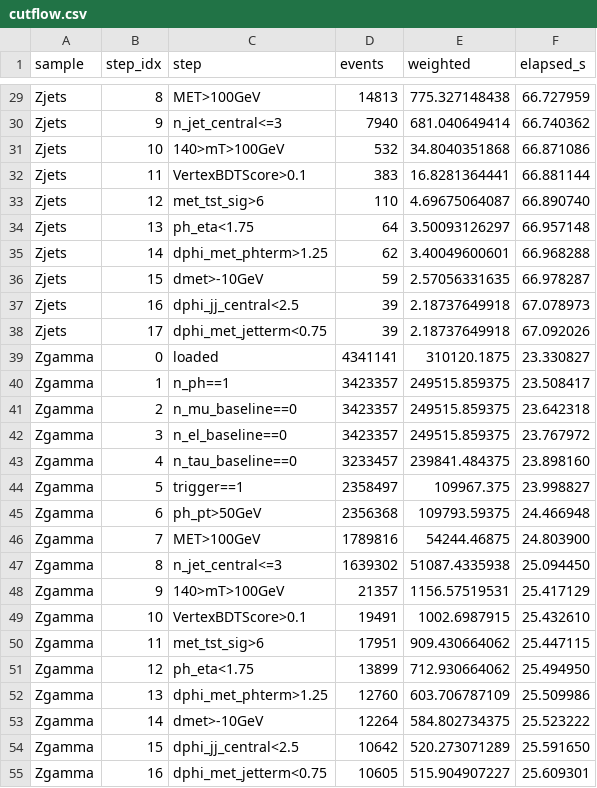
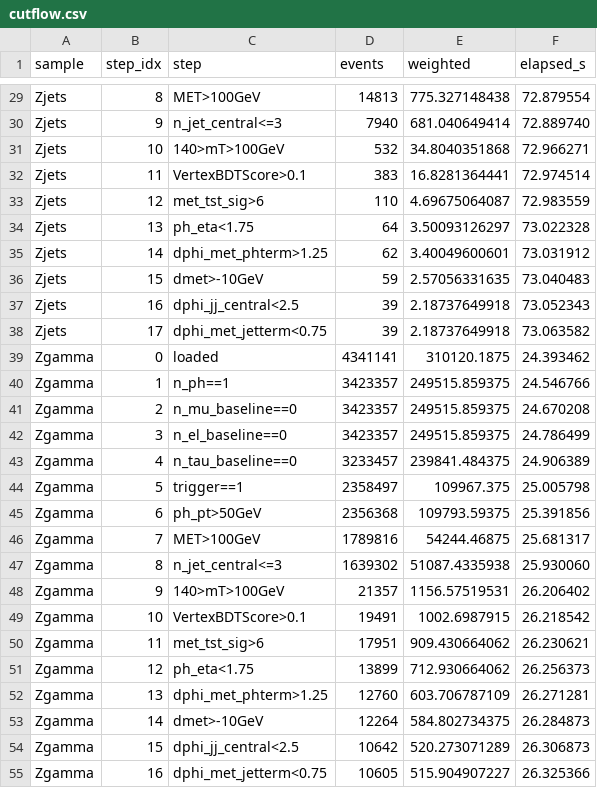
Before and after one commit to dlai211/dark_photon, a CSV file: code_jet_faking_ML/jet-faking/cutlogs_jet_faking_135_internal/cutflow.csv, drawn as a sheet; only a part is shown, gaps mark what is left out; the diff covers the shown part only; the diff names each change by its address in the sheet, - before the commit and + after, or states it on an @@ line.

```diff
--- a/code_jet_faking_ML/jet-faking/cutlogs_jet_faking_135_internal/cutflow.csv
+++ b/code_jet_faking_ML/jet-faking/cutlogs_jet_faking_135_internal/cutflow.csv
-F29 (elapsed_s): 66.727959
+F29 (elapsed_s): 72.879554
-F30 (elapsed_s): 66.740362
+F30 (elapsed_s): 72.889740
-F31 (elapsed_s): 66.871086
+F31 (elapsed_s): 72.966271
-F32 (elapsed_s): 66.881144
+F32 (elapsed_s): 72.974514
-F33 (elapsed_s): 66.890740
+F33 (elapsed_s): 72.983559
-F34 (elapsed_s): 66.957148
+F34 (elapsed_s): 73.022328
-F35 (elapsed_s): 66.968288
+F35 (elapsed_s): 73.031912
-F36 (elapsed_s): 66.978287
+F36 (elapsed_s): 73.040483
-F37 (elapsed_s): 67.078973
+F37 (elapsed_s): 73.052343
-F38 (elapsed_s): 67.092026
+F38 (elapsed_s): 73.063582
-F39 (elapsed_s): 23.330827
+F39 (elapsed_s): 24.393462
-F40 (elapsed_s): 23.508417
+F40 (elapsed_s): 24.546766
-F41 (elapsed_s): 23.642318
+F41 (elapsed_s): 24.670208
-F42 (elapsed_s): 23.767972
+F42 (elapsed_s): 24.786499
-F43 (elapsed_s): 23.898160
+F43 (elapsed_s): 24.906389
-F44 (elapsed_s): 23.998827
+F44 (elapsed_s): 25.005798
-F45 (elapsed_s): 24.466948
+F45 (elapsed_s): 25.391856
-F46 (elapsed_s): 24.803900
+F46 (elapsed_s): 25.681317
-F47 (elapsed_s): 25.094450
+F47 (elapsed_s): 25.930060
-F48 (elapsed_s): 25.417129
+F48 (elapsed_s): 26.206402
-F49 (elapsed_s): 25.432610
+F49 (elapsed_s): 26.218542
-F50 (elapsed_s): 25.447115
+F50 (elapsed_s): 26.230621
-F51 (elapsed_s): 25.494950
+F51 (elapsed_s): 26.256373
-F52 (elapsed_s): 25.509986
+F52 (elapsed_s): 26.271281
-F53 (elapsed_s): 25.523222
+F53 (elapsed_s): 26.284873
-F54 (elapsed_s): 25.591650
+F54 (elapsed_s): 26.306873
-F55 (elapsed_s): 25.609301
+F55 (elapsed_s): 26.325366
```
Also changed, not shown: 101 edited cells elsewhere in this file, code_jet_faking_ML/jet-faking/cutlogs_jet_faking_135_2/cutflow_unified.csv, code_jet_faking_ML/jet-faking/cutlogs_jet_faking_26_internal/cutflow.csv, 25 other files.
